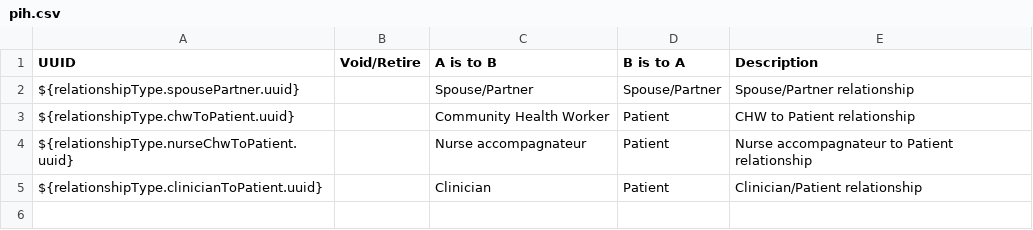
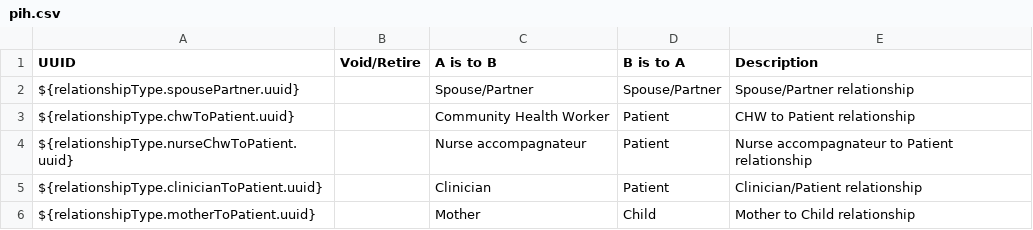
Before and after one commit to PIH/openmrs-config-pihemr, a CSV file: configuration/relationshiptypes/pih.csv, drawn as a sheet; the diff names each change by its address in the sheet, - before the commit and + after, or states it on an @@ line.

Commit message:
UHM-7517, add Mother to Child relationship

```diff
--- a/configuration/relationshiptypes/pih.csv
+++ b/configuration/relationshiptypes/pih.csv
+row 6: ${relationshipType.motherToPatient.uuid} |  | Mother | Child | Mother to Child relationship
```
Also changed, not shown: 1 other file.
